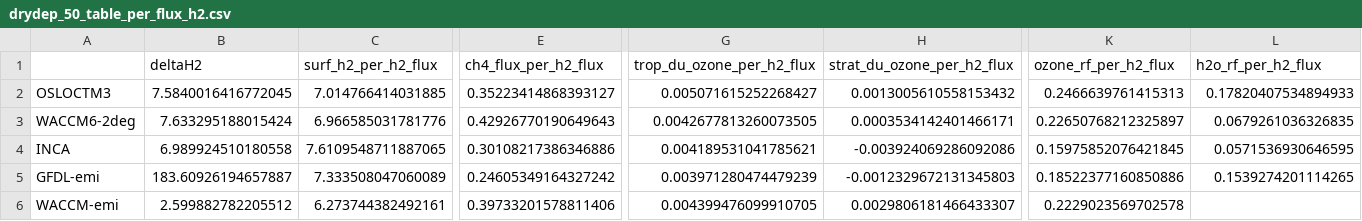
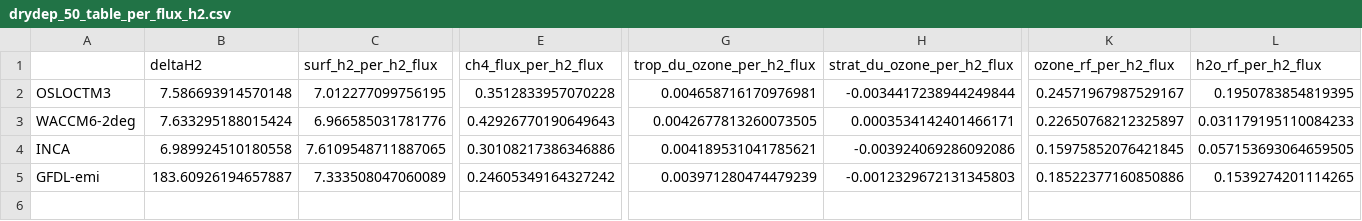
Before and after one commit to ciceroOslo/Hydrogen_GWP, a CSV file: output/drydep_50_table_per_flux_h2.csv, drawn as a sheet; only a part is shown, gaps mark what is left out; rows hold the shown columns only; the diff covers the shown part only; the diff names each change by its address in the sheet, - before the commit and + after, or states it on an @@ line.

```diff
--- a/output/drydep_50_table_per_flux_h2.csv
+++ b/output/drydep_50_table_per_flux_h2.csv
-B2 (deltaH2): 7.5840016416772045
+B2 (deltaH2): 7.586693914570148
-C2 (surf_h2_per_h2_flux): 7.014766414031885
+C2 (surf_h2_per_h2_flux): 7.012277099756195
-E2 (ch4_flux_per_h2_flux): 0.35223414868393127
+E2 (ch4_flux_per_h2_flux): 0.3512833957070228
-G2 (trop_du_ozone_per_h2_flux): 0.005071615252268427
+G2 (trop_du_ozone_per_h2_flux): 0.004658716170976981
-H2 (strat_du_ozone_per_h2_flux): 0.0013005610558153432
+H2 (strat_du_ozone_per_h2_flux): -0.0034417238944249844
-K2 (ozone_rf_per_h2_flux): 0.2466639761415313
+K2 (ozone_rf_per_h2_flux): 0.24571967987529167
-L2 (h2o_rf_per_h2_flux): 0.17820407534894933
+L2 (h2o_rf_per_h2_flux): 0.1950783854819395
-L3 (h2o_rf_per_h2_flux): 0.0679261036326835
+L3 (h2o_rf_per_h2_flux): 0.031179195110084233
-L4 (h2o_rf_per_h2_flux): 0.0571536930646595
+L4 (h2o_rf_per_h2_flux): 0.057153693064659505
-row 6: WACCM-emi | 2.599882782205512 | 6.273744382492161 | 0.39733201578811406 | 0.004399476099910705 | 0.0029806181466433307 | 0.2229023569702578
```
Also changed, not shown: 4 edited cells elsewhere in this file, output/drydep_50_table_budget_h2.csv, output/drydep_80_table_budget_h2.csv, 29 other files.
